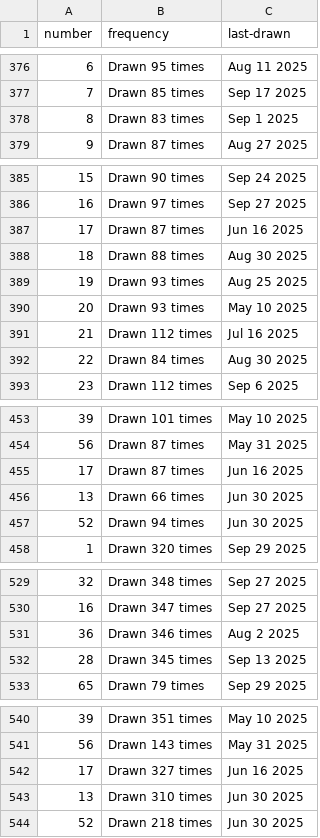
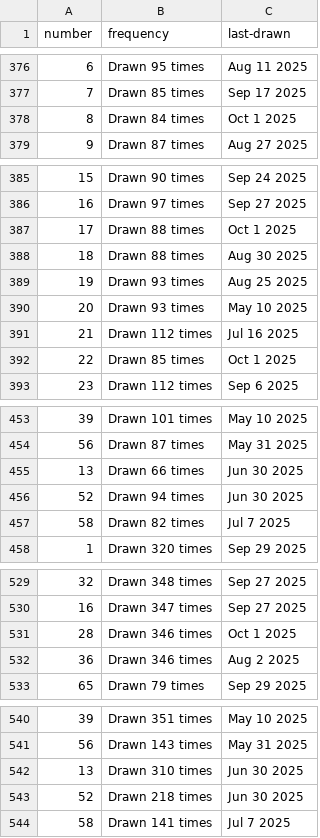
Before and after one commit to kv-hearst/powerball, a CSV file: data/main_ball.csv, drawn as a sheet; only a part is shown, gaps mark what is left out; the diff covers the shown part only.

```diff
--- a/data/main_ball.csv
+++ b/data/main_ball.csv
@@ -377,3 +377,3 @@ number,frequency,last-drawn
 7,Drawn 85 times,Sep 17 2025
-8,Drawn 83 times,Sep 1 2025
+8,Drawn 84 times,Oct 1 2025
 9,Drawn 87 times,Aug 27 2025
@@ -386,3 +386,3 @@ number,frequency,last-drawn
 16,Drawn 97 times,Sep 27 2025
-17,Drawn 87 times,Jun 16 2025
+17,Drawn 88 times,Oct 1 2025
 18,Drawn 88 times,Aug 30 2025
@@ -391,3 +391,3 @@ number,frequency,last-drawn
 21,Drawn 112 times,Jul 16 2025
-22,Drawn 84 times,Aug 30 2025
+22,Drawn 85 times,Oct 1 2025
 23,Drawn 112 times,Sep 6 2025
@@ -454,5 +454,5 @@ number,frequency,last-drawn
 56,Drawn 87 times,May 31 2025
-17,Drawn 87 times,Jun 16 2025
 13,Drawn 66 times,Jun 30 2025
 52,Drawn 94 times,Jun 30 2025
+58,Drawn 82 times,Jul 7 2025
 1,Drawn 320 times,Sep 29 2025
@@ -530,4 +530,4 @@ number,frequency,last-drawn
 16,Drawn 347 times,Sep 27 2025
+28,Drawn 346 times,Oct 1 2025
 36,Drawn 346 times,Aug 2 2025
-28,Drawn 345 times,Sep 13 2025
 65,Drawn 79 times,Sep 29 2025
@@ -541,4 +541,4 @@ number,frequency,last-drawn
 56,Drawn 143 times,May 31 2025
-17,Drawn 327 times,Jun 16 2025
 13,Drawn 310 times,Jun 30 2025
 52,Drawn 218 times,Jun 30 2025
+58,Drawn 141 times,Jul 7 2025
```
Also changed, not shown: 14 edited cells elsewhere in this file, data/main_ball_active.csv, data/main_ball_cleaned.csv, 4 other files.
